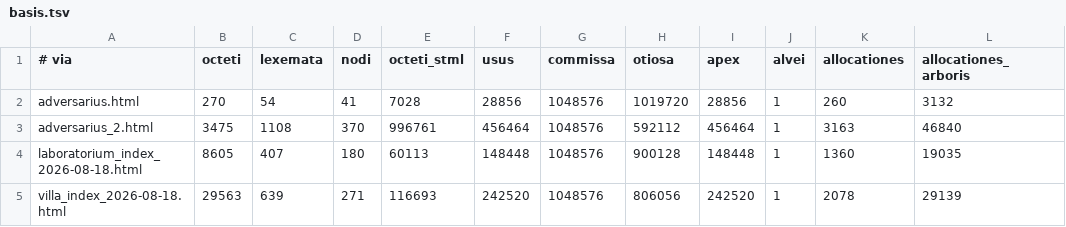
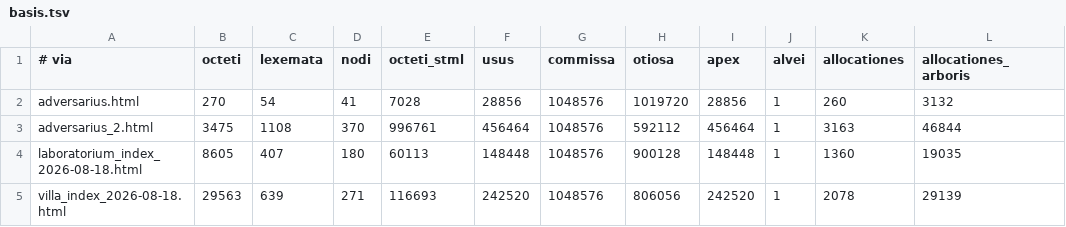
Before and after one commit to farant/rhubarb, a TSV file: html/probationes/fixa/computus/basis.tsv, drawn as a sheet.

```diff
--- a/html/probationes/fixa/computus/basis.tsv
+++ b/html/probationes/fixa/computus/basis.tsv
@@ -2,3 +2,3 @@
 adversarius.html	270	54	41	7028	28856	1048576	1019720	28856	1	260	3132
-adversarius_2.html	3475	1108	370	996761	456464	1048576	592112	456464	1	3163	46840
+adversarius_2.html	3475	1108	370	996761	456464	1048576	592112	456464	1	3163	46844
 laboratorium_index_2026-08-18.html	8605	407	180	60113	148448	1048576	900128	148448	1	1360	19035
```
Also changed, not shown: 7 other files.
